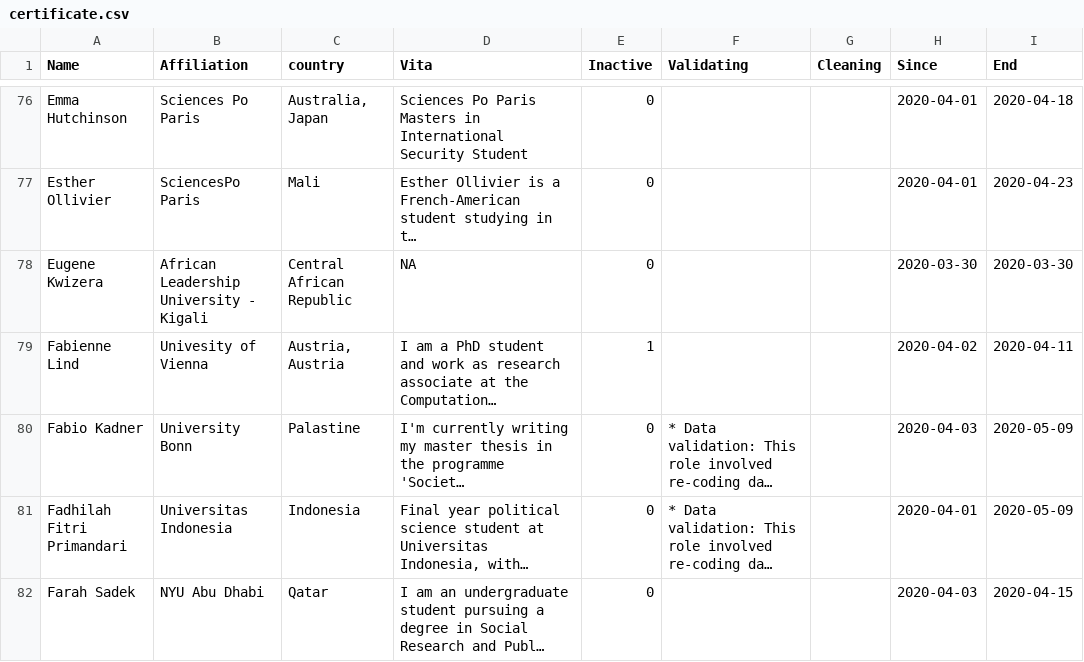
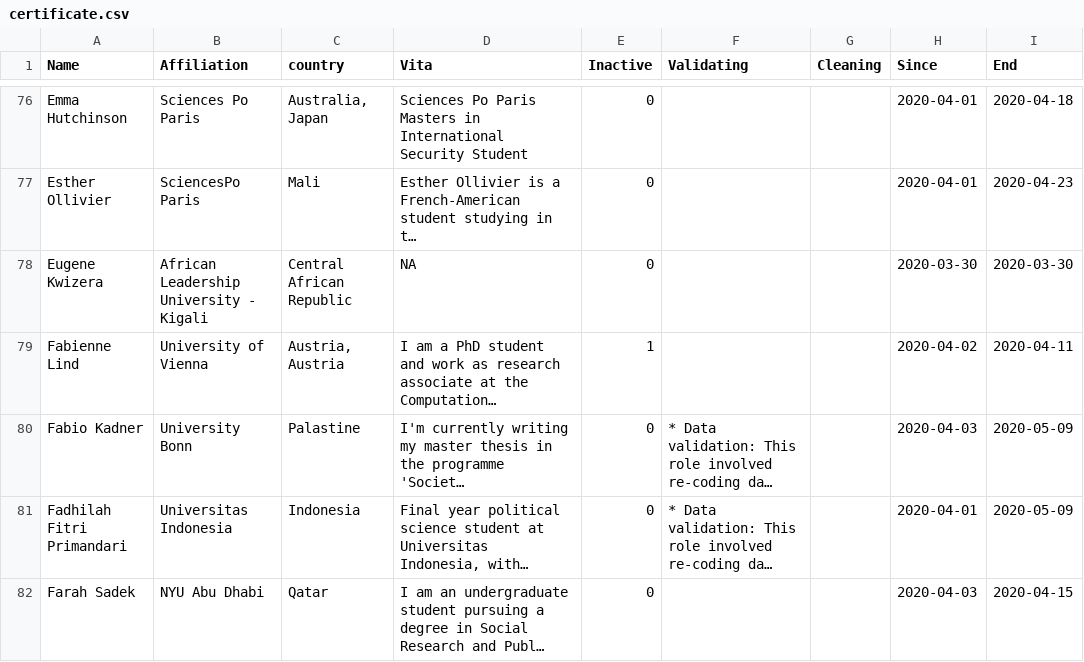
Before and after one commit to LuMesserschmidt/CoronaNet, a CSV file: docs/data/people/RA/certificate.csv, drawn as a sheet; only a part is shown, gaps mark what is left out; long unchanged cells end in …; the diff covers the shown part only; the diff names each change by its address in the sheet, - before the commit and + after, or states it on an @@ line.

```diff
--- a/docs/data/people/RA/certificate.csv
+++ b/docs/data/people/RA/certificate.csv
-B79 (Affiliation): Univesity of Vienna
+B79 (Affiliation): University of Vienna
```
Also changed, not shown: 12 edited cells elsewhere in this file, data/people/contribution.csv, docs/data/people/contribution.csv, 8 other files.
